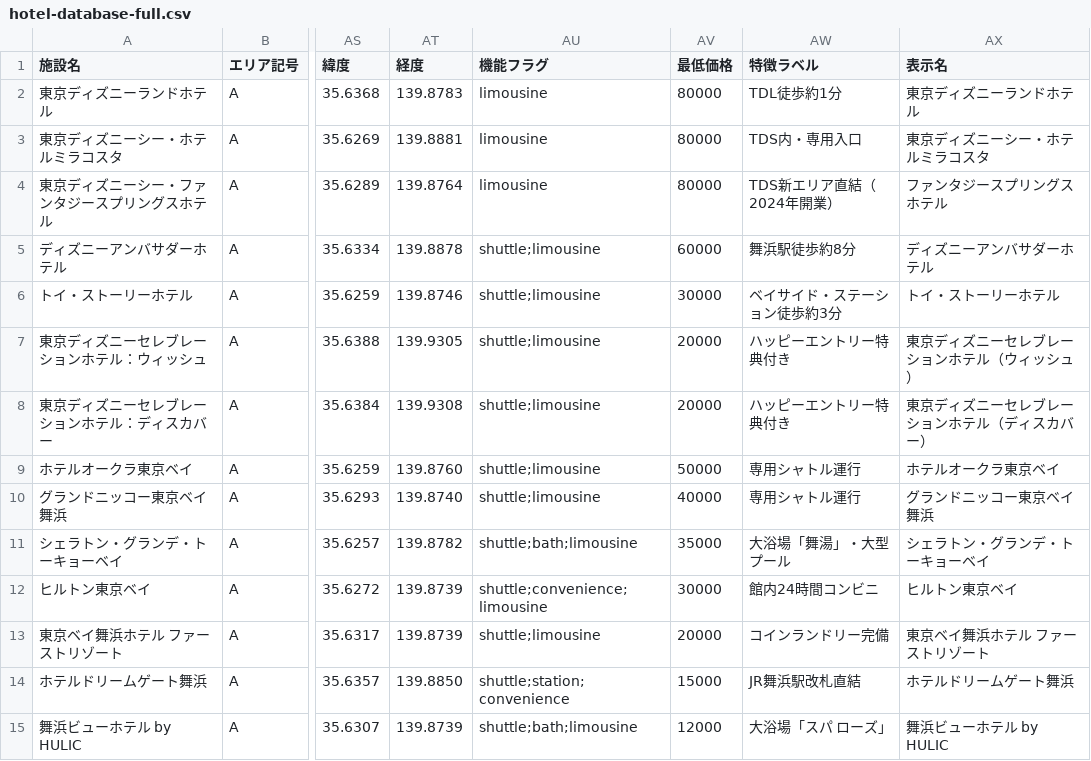
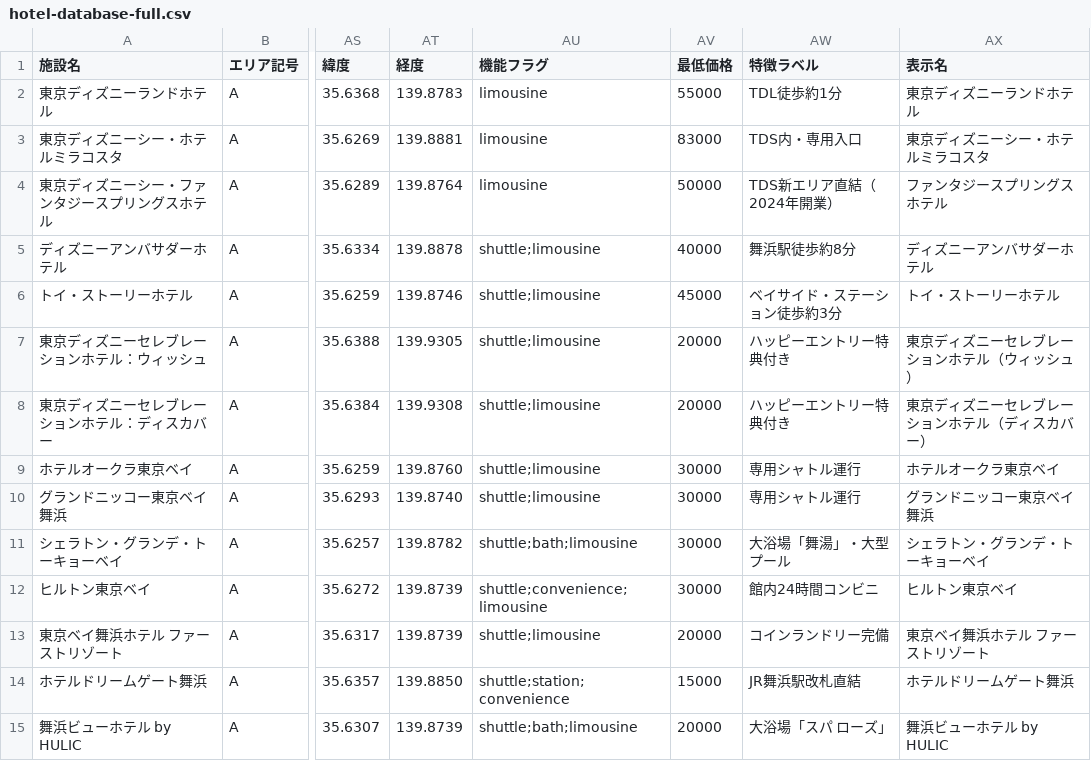
Before and after one commit to urayasu-portal/urayasu-portal, a CSV file: hotel-database-full.csv, drawn as a sheet; only a part is shown, gaps mark what is left out; the diff covers the shown part only; the diff names each change by its address in the sheet, - before the commit and + after, or states it on an @@ line.

```diff
--- a/hotel-database-full.csv
+++ b/hotel-database-full.csv
-AV2 (最低価格): 80000
+AV2 (最低価格): 55000
-AV3 (最低価格): 80000
+AV3 (最低価格): 83000
-AV4 (最低価格): 80000
+AV4 (最低価格): 50000
-AV5 (最低価格): 60000
+AV5 (最低価格): 40000
-AV6 (最低価格): 30000
+AV6 (最低価格): 45000
-AV9 (最低価格): 50000
+AV9 (最低価格): 30000
-AV10 (最低価格): 40000
+AV10 (最低価格): 30000
-AV11 (最低価格): 35000
+AV11 (最低価格): 30000
-AV15 (最低価格): 12000
+AV15 (最低価格): 20000
```
Also changed, not shown: 10 edited cells elsewhere in this file, 4 other files.
